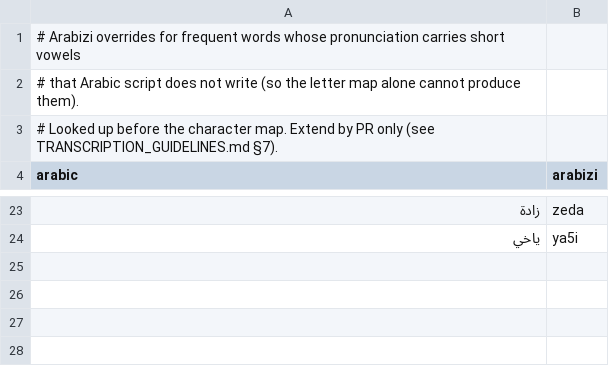
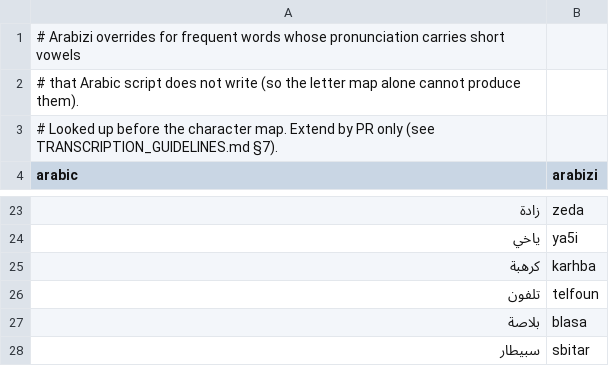
Before and after one commit to hsanjebri/sma3ni, a TSV file: ml/resources/arabizi_lexicon.tsv, drawn as a sheet; only a part is shown, gaps mark what is left out; the diff names each change by its address in the sheet, - before the commit and + after, or states it on an @@ line.

```diff
--- a/ml/resources/arabizi_lexicon.tsv
+++ b/ml/resources/arabizi_lexicon.tsv
+row 25: كرهبة | karhba
+row 26: تلفون | telfoun
+row 27: بلاصة | blasa
+row 28: سبيطار | sbitar
```
Also changed, not shown: 13 other files.
